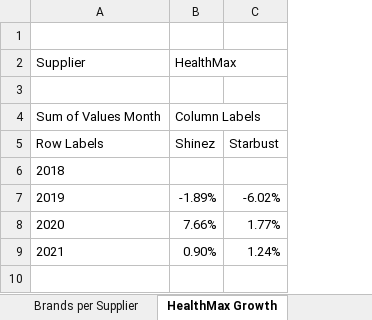
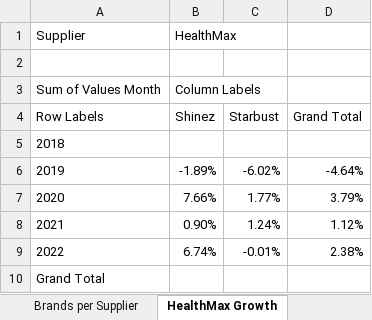
Before and after one commit to sofygha/Market-Analysis, an Excel workbook: Market Analysis.xlsx, sheet HealthMax Growth, drawn as a sheet; values as stored, in another font and other column widths than the file's, no borders; removed rows and columns are numbered as before the commit, all else as after; the diff names each change by its address in the sheet, - before the commit and + after, or states it on an @@ line.

```diff
--- a/Market Analysis.xlsx (sheet HealthMax Growth)
+++ b/Market Analysis.xlsx (sheet HealthMax Growth)
+column D (Grand Total), rows 6-8: -4.64% | 3.79% | 1.12%
-row 1: (empty)
+row 9: 2022 | 6.74% | -0.01% | 2.38%
+row 10: Grand Total
```
Also changed, not shown: sheet External Data, sheet Market Share, sheet 50ml Shampoo 2024, sheet Internal Sales Data, sheet Profitability Matrix, sheet MAT Value Total Category, 8 more sheets, other sheet tabs, formulas that keep their value, charts or pictures.
